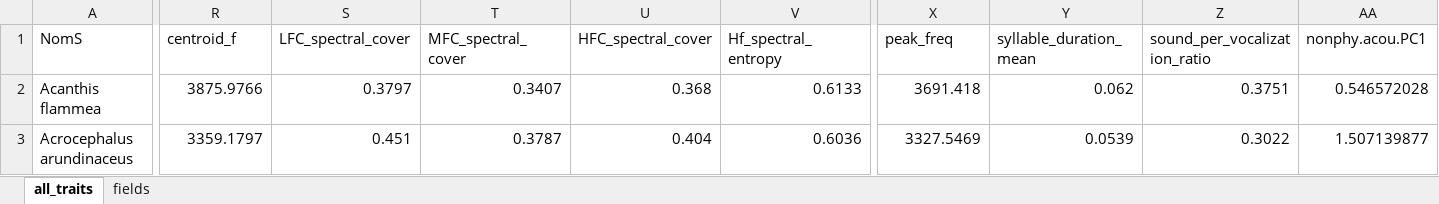
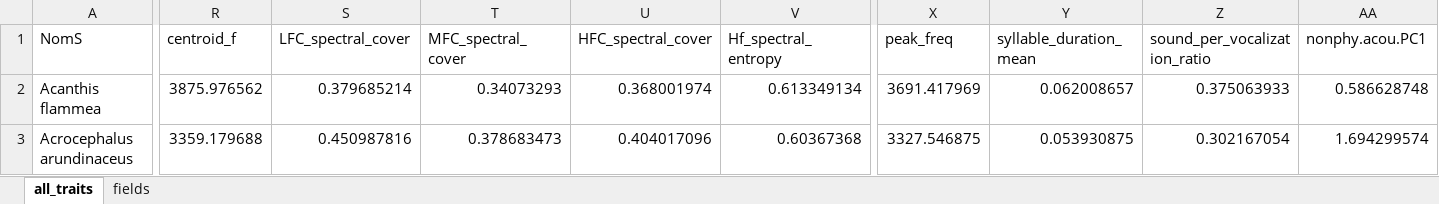
Before and after one commit to jybarnagaud/PROJET_synanthropy, an Excel workbook: outputs/full_trait_table.xlsx, sheet all_traits, drawn as a sheet; only a part is shown, gaps mark what is left out; values as stored, in another font and other column widths than the file's, no borders; the diff covers the shown part only; the diff names each change by its address in the sheet, - before the commit and + after, or states it on an @@ line.

Commit message:
updates trait table (more traits available) updates stoc eps table a few edits on prepare_trait_data.R to keep the script work

```diff
--- a/outputs/full_trait_table.xlsx (sheet all_traits)
+++ b/outputs/full_trait_table.xlsx (sheet all_traits)
-R2 (centroid_f): 3875.9766
+R2 (centroid_f): 3875.976562
-S2 (LFC_spectral_cover): 0.3797
+S2 (LFC_spectral_cover): 0.379685214
-T2 (MFC_spectral_cover): 0.3407
+T2 (MFC_spectral_cover): 0.34073293
-U2 (HFC_spectral_cover): 0.368
+U2 (HFC_spectral_cover): 0.368001974
-V2 (Hf_spectral_entropy): 0.6133
+V2 (Hf_spectral_entropy): 0.613349134
-X2 (peak_freq): 3691.418
+X2 (peak_freq): 3691.417969
-Y2 (syllable_duration_mean): 0.062
+Y2 (syllable_duration_mean): 0.062008657
-Z2 (sound_per_vocalization_ratio): 0.3751
+Z2 (sound_per_vocalization_ratio): 0.375063933
-AA2 (nonphy.acou.PC1): 0.546572028
+AA2 (nonphy.acou.PC1): 0.586628748
-R3 (centroid_f): 3359.1797
+R3 (centroid_f): 3359.179688
-S3 (LFC_spectral_cover): 0.451
+S3 (LFC_spectral_cover): 0.450987816
-T3 (MFC_spectral_cover): 0.3787
+T3 (MFC_spectral_cover): 0.378683473
-U3 (HFC_spectral_cover): 0.404
+U3 (HFC_spectral_cover): 0.404017096
-V3 (Hf_spectral_entropy): 0.6036
+V3 (Hf_spectral_entropy): 0.60367368
-X3 (peak_freq): 3327.5469
+X3 (peak_freq): 3327.546875
-Y3 (syllable_duration_mean): 0.0539
+Y3 (syllable_duration_mean): 0.053930875
-Z3 (sound_per_vocalization_ratio): 0.3022
+Z3 (sound_per_vocalization_ratio): 0.302167054
-AA3 (nonphy.acou.PC1): 1.507139877
+AA3 (nonphy.acou.PC1): 1.694299574
```
Also changed, not shown: 6 removed rows and 1649 edited cells elsewhere in this sheet, 27 other files.
